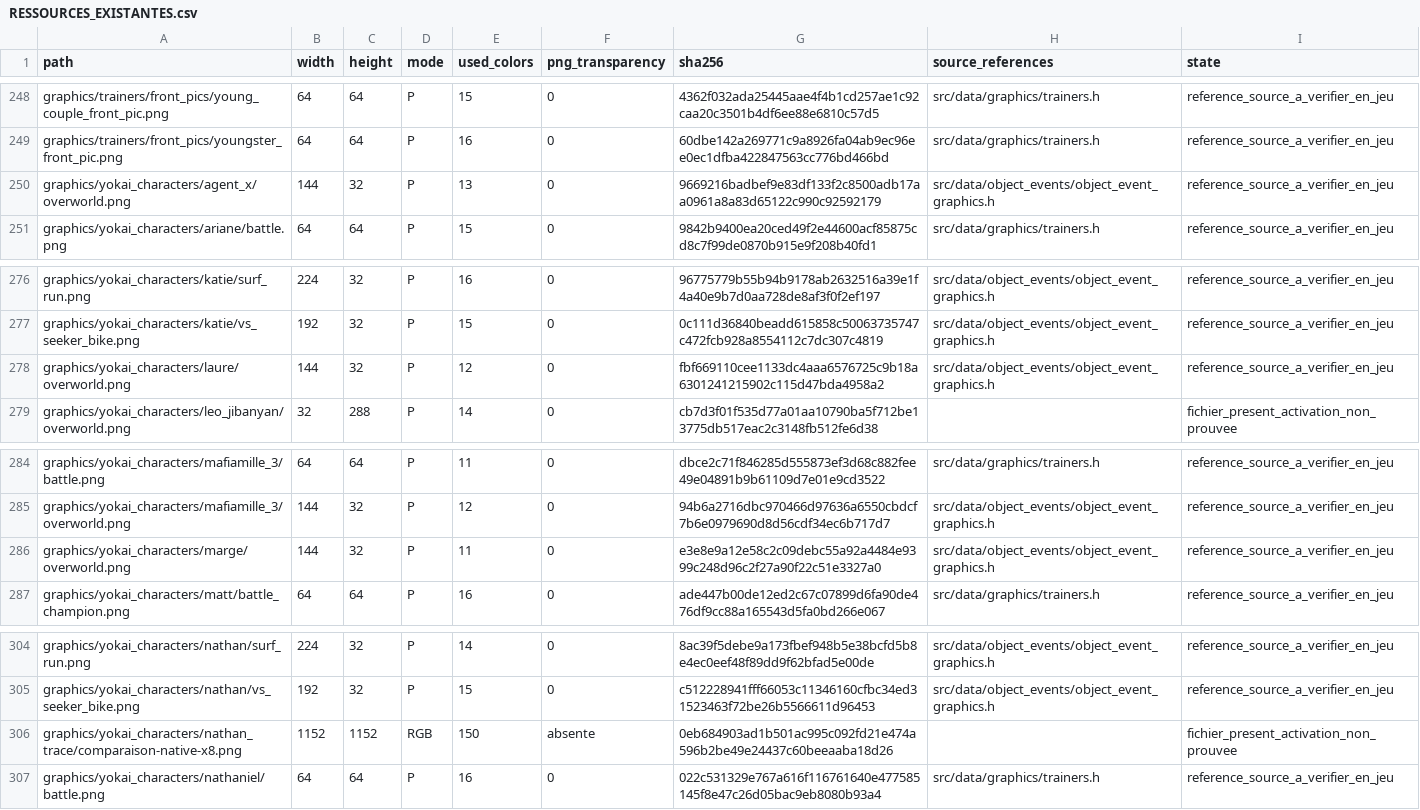
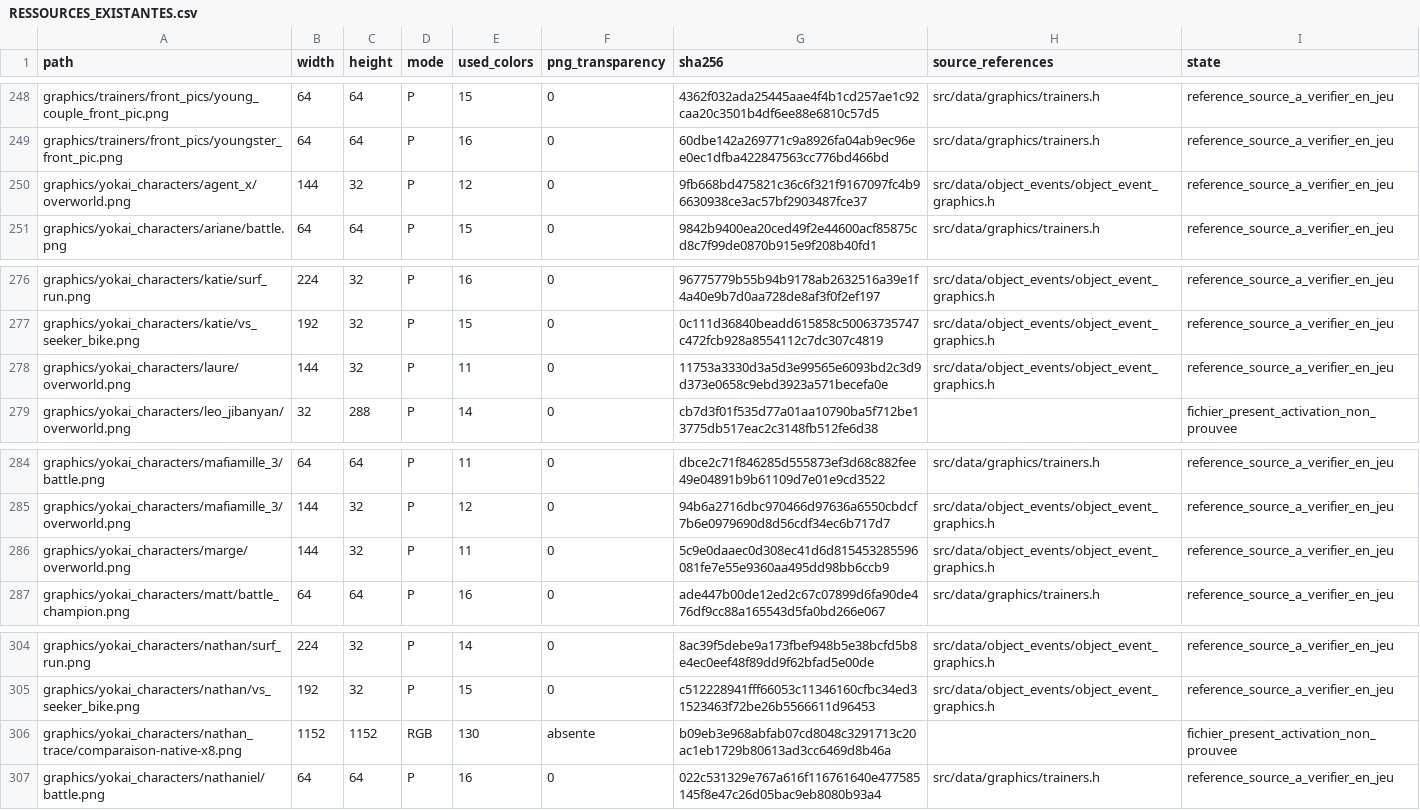
Before and after one commit to JusteYoann/Pokemon-Yokai-Watch, a CSV file: docs/atelier-personnages/RESSOURCES_EXISTANTES.csv, drawn as a sheet; only a part is shown, gaps mark what is left out.

```diff
--- a/docs/atelier-personnages/RESSOURCES_EXISTANTES.csv
+++ b/docs/atelier-personnages/RESSOURCES_EXISTANTES.csv
@@ -249,3 +249,3 @@ graphics/trainers/front_pics/young_couple_front_pic.png,64,64,P,15,0,4362f032ada
 graphics/trainers/front_pics/youngster_front_pic.png,64,64,P,16,0,60dbe142a269771c9a8926fa04ab9ec96ee0ec1dfba422847563cc776bd466bd,src/data/graphics/trainers.h,reference_source_a_verifier_en_jeu
-graphics/yokai_characters/agent_x/overworld.png,144,32,P,13,0,9669216badbef9e83df133f2c8500adb17aa0961a8a83d65122c990c92592179,src/data/object_events/object_event_graphics.h,reference_source_a_verifier_en_jeu
+graphics/yokai_characters/agent_x/overworld.png,144,32,P,12,0,9fb668bd475821c36c6f321f9167097fc4b96630938ce3ac57bf2903487fce37,src/data/object_events/object_event_graphics.h,reference_source_a_verifier_en_jeu
 graphics/yokai_characters/ariane/battle.png,64,64,P,15,0,9842b9400ea20ced49f2e44600acf85875cd8c7f99de0870b915e9f208b40fd1,src/data/graphics/trainers.h,reference_source_a_verifier_en_jeu
@@ -277,3 +277,3 @@ graphics/yokai_characters/katie/surf_run.png,224,32,P,16,0,96775779b55b94b9178ab
 graphics/yokai_characters/katie/vs_seeker_bike.png,192,32,P,15,0,0c111d36840beadd615858c50063735747c472fcb928a8554112c7dc307c4819,src/data/object_events/object_event_graphics.h,reference_source_a_verifier_en_jeu
-graphics/yokai_characters/laure/overworld.png,144,32,P,12,0,fbf669110cee1133dc4aaa6576725c9b18a6301241215902c115d47bda4958a2,src/data/object_events/object_event_graphics.h,reference_source_a_verifier_en_jeu
+graphics/yokai_characters/laure/overworld.png,144,32,P,11,0,11753a3330d3a5d3e99565e6093bd2c3d9d373e0658c9ebd3923a571becefa0e,src/data/object_events/object_event_graphics.h,reference_source_a_verifier_en_jeu
 graphics/yokai_characters/leo_jibanyan/overworld.png,32,288,P,14,0,cb7d3f01f535d77a01aa10790ba5f712be13775db517eac2c3148fb512fe6d38,,fichier_present_activation_non_prouvee
@@ -285,3 +285,3 @@ graphics/yokai_characters/mafiamille_3/battle.png,64,64,P,11,0,dbce2c71f846285d5
 graphics/yokai_characters/mafiamille_3/overworld.png,144,32,P,12,0,94b6a2716dbc970466d97636a6550cbdcf7b6e0979690d8d56cdf34ec6b717d7,src/data/object_events/object_event_graphics.h,reference_source_a_verifier_en_jeu
-graphics/yokai_characters/marge/overworld.png,144,32,P,11,0,e3e8e9a12e58c2c09debc55a92a4484e9399c248d96c2f27a90f22c51e3327a0,src/data/object_events/object_event_graphics.h,reference_source_a_verifier_en_jeu
+graphics/yokai_characters/marge/overworld.png,144,32,P,11,0,5c9e0daaec0d308ec41d6d815453285596081fe7e55e9360aa495dd98bb6ccb9,src/data/object_events/object_event_graphics.h,reference_source_a_verifier_en_jeu
 graphics/yokai_characters/matt/battle_champion.png,64,64,P,16,0,ade447b00de12ed2c67c07899d6fa90de476df9cc88a165543d5fa0bd266e067,src/data/graphics/trainers.h,reference_source_a_verifier_en_jeu
@@ -305,3 +305,3 @@ graphics/yokai_characters/nathan/surf_run.png,224,32,P,14,0,8ac39f5debe9a173fbef
 graphics/yokai_characters/nathan/vs_seeker_bike.png,192,32,P,15,0,c512228941fff66053c11346160cfbc34ed31523463f72be26b5566611d96453,src/data/object_events/object_event_graphics.h,reference_source_a_verifier_en_jeu
-graphics/yokai_characters/nathan_trace/comparaison-native-x8.png,1152,1152,RGB,150,absente,0eb684903ad1b501ac995c092fd21e474a596b2be49e24437c60beeaaba18d26,,fichier_present_activation_non_prouvee
+graphics/yokai_characters/nathan_trace/comparaison-native-x8.png,1152,1152,RGB,130,absente,b09eb3e968abfab07cd8048c3291713c20ac1eb1729b80613ad3cc6469d8b46a,,fichier_present_activation_non_prouvee
 graphics/yokai_characters/nathaniel/battle.png,64,64,P,16,0,022c531329e767a616f116761640e477585145f8e47c26d05bac9eb8080b93a4,src/data/graphics/trainers.h,reference_source_a_verifier_en_jeu
```
Also changed, not shown: docs/atelier-personnages/production/ETAT_PAR_PERSONNAGE.csv, 47 other files.
